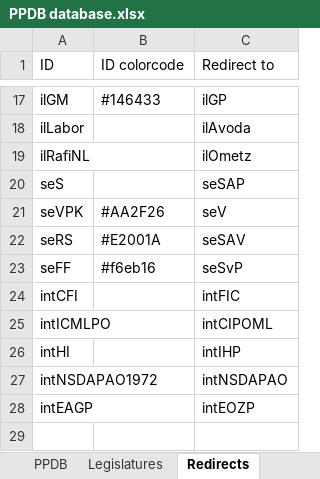
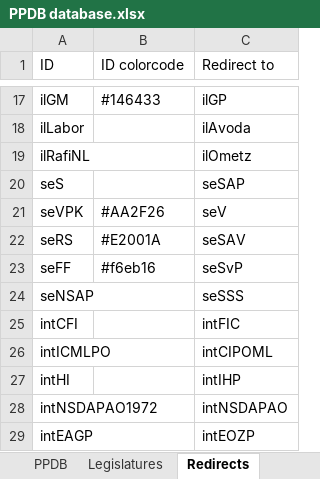
Before and after one commit to PLATELru/ppdb, an Excel workbook: data/PPDB database.xlsx, sheet Redirects, drawn as a sheet; only a part is shown, gaps mark what is left out; values as stored, in another font and other column widths than the file's, no borders; charts and pictures not drawn; the diff names each change by its address in the sheet, - before the commit and + after, or states it on an @@ line.

```diff
--- a/data/PPDB database.xlsx (sheet Redirects)
+++ b/data/PPDB database.xlsx (sheet Redirects)
+row 24: seNSAP |  | seSSS
```
Also changed, not shown: sheet PPDB.
